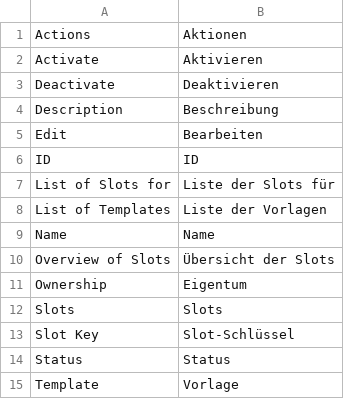
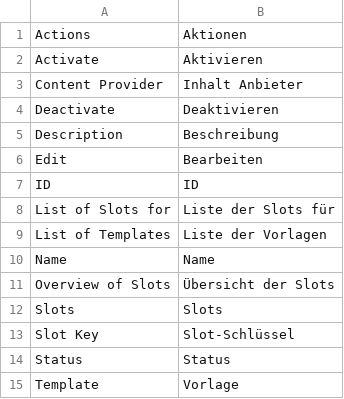
Before and after one commit to spryker/cms-slot-gui, a CSV file: data/translation/Zed/de_DE.csv, drawn as a sheet.

Commit message:
CMS-2708: renamed column + updated code-sniffer level

```diff
--- a/data/translation/Zed/de_DE.csv
+++ b/data/translation/Zed/de_DE.csv
@@ -2,2 +2,3 @@ Actions,Aktionen
 Activate,Aktivieren
+"Content Provider","Inhalt Anbieter"
 Deactivate,Deaktivieren
@@ -10,3 +11,2 @@ Name,Name
 "Overview of Slots","Übersicht der Slots"
-Ownership,Eigentum
 Slots,Slots
```
Also changed, not shown: data/translation/Zed/en_US.csv, 2 other files.
